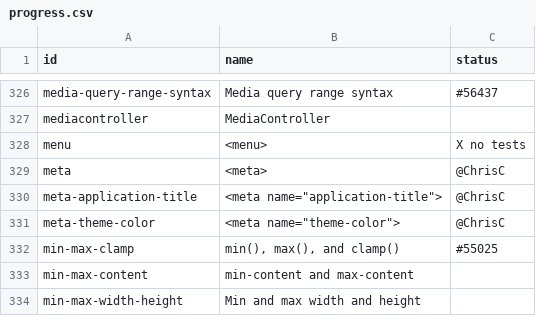
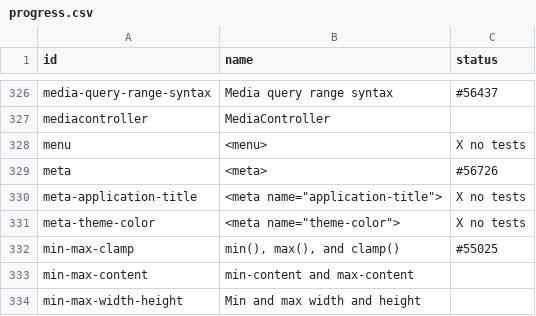
Before and after one commit to bocoup/wpt-classification-tools, a CSV file: progress.csv, drawn as a sheet; only a part is shown, gaps mark what is left out.

Commit message:
updates meta-element status

```diff
--- a/progress.csv
+++ b/progress.csv
@@ -328,5 +328,5 @@ mediacontroller,MediaController,
 menu,<menu>,X no tests
-meta,<meta>,@ChrisC
-meta-application-title,"<meta name=""application-title"">",@ChrisC
-meta-theme-color,"<meta name=""theme-color"">",@ChrisC
+meta,<meta>,#56726
+meta-application-title,"<meta name=""application-title"">",X no tests
+meta-theme-color,"<meta name=""theme-color"">",X no tests
 min-max-clamp,"min(), max(), and clamp()",#55025
```
